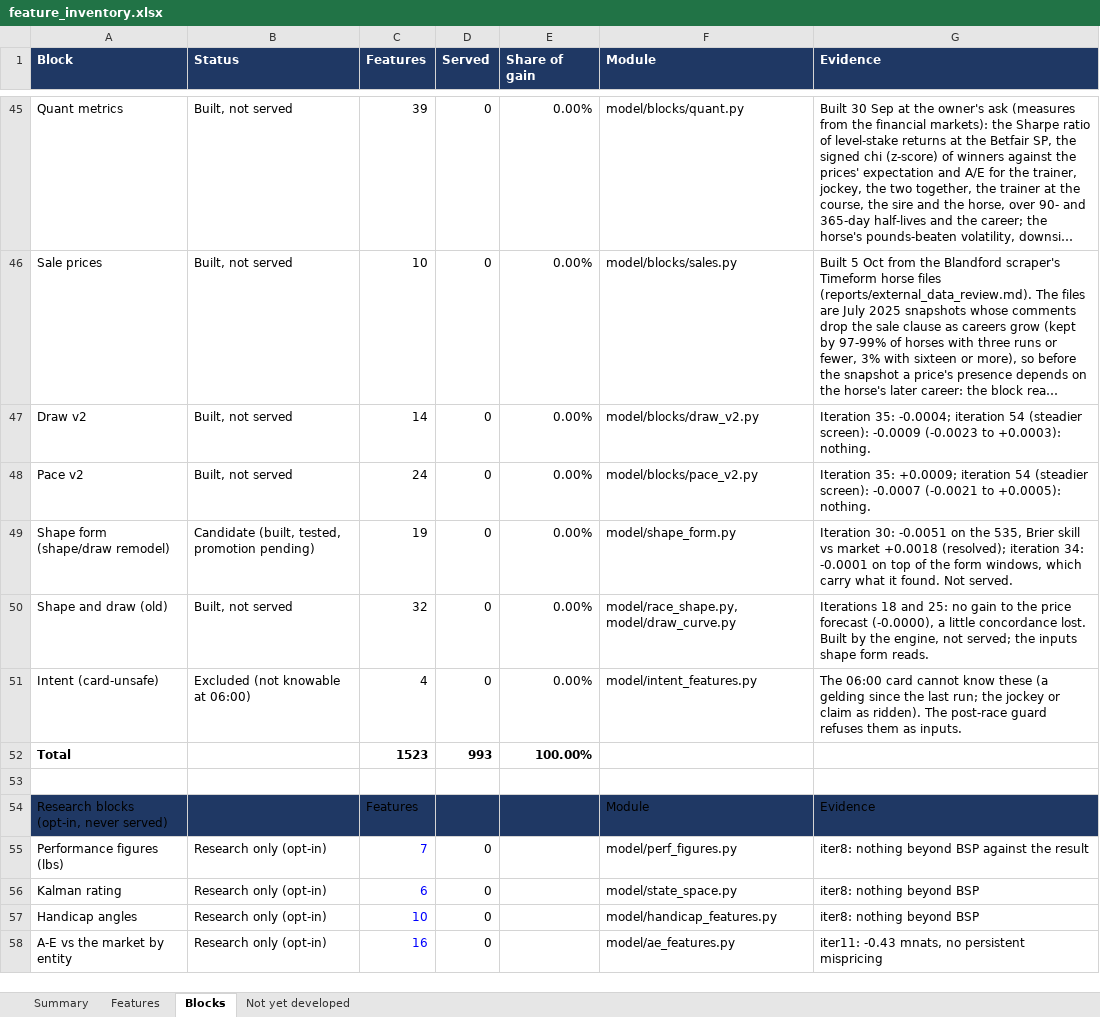
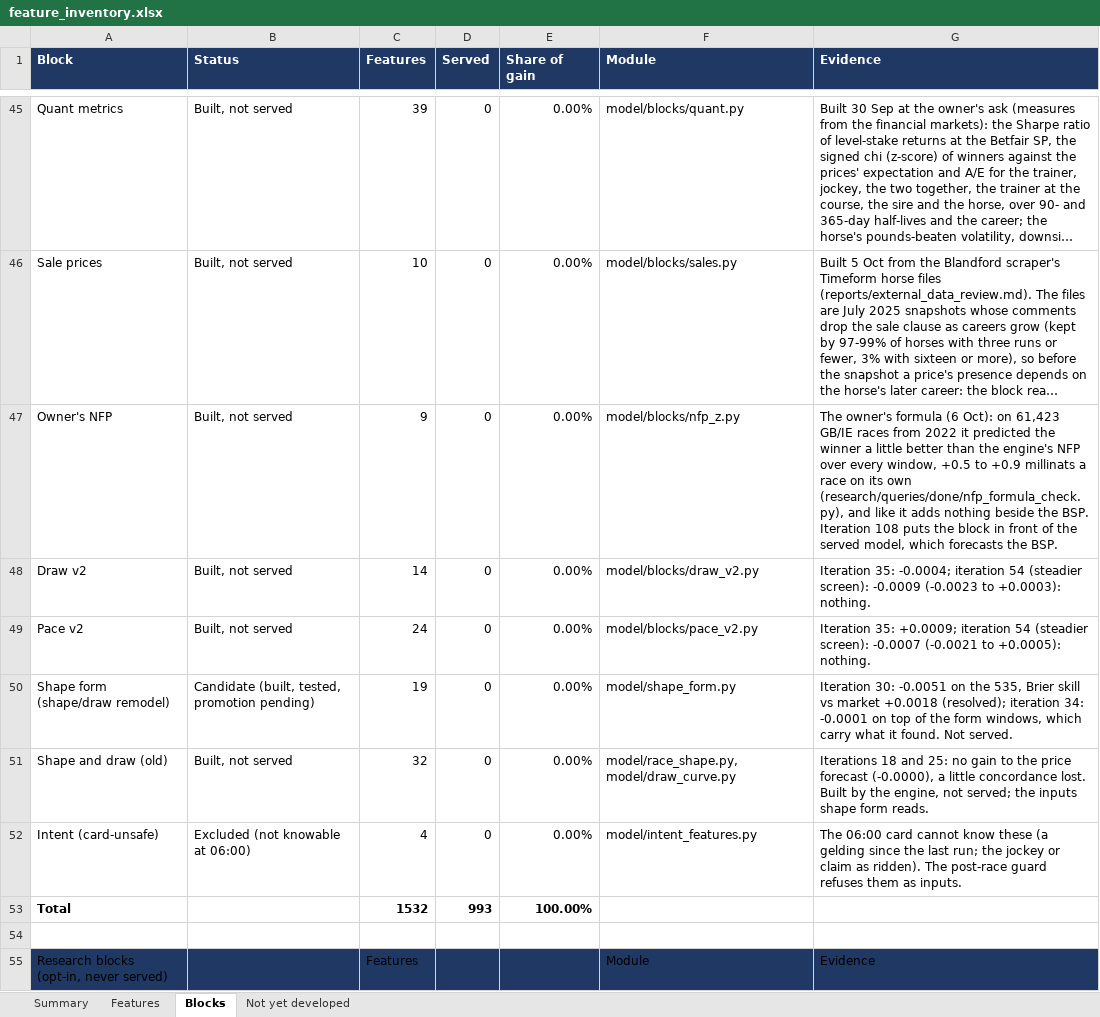
Before and after one commit to tomwilson41986/ashcroft, an Excel workbook: reports/feature_inventory.xlsx, sheet Blocks, drawn as a sheet; only a part is shown, gaps mark what is left out; the shorter side is filled out with more unchanged rows; long unchanged cells end in …; values as stored, in another font and other column widths than the file's, no borders; addresses are those after the commit; the diff names each change by its address in the sheet, - before the commit and + after, or states it on an @@ line.

```diff
--- a/reports/feature_inventory.xlsx (sheet Blocks)
+++ b/reports/feature_inventory.xlsx (sheet Blocks)
+row 47: Owner's NFP | Built, not served | 9 | 0 | 0.00% | model/blocks/nfp_z.py | The owner's formula (6 Oct): on 61,423 GB/IE races from 2022 it predicted the winner a little better than the engine's NFP over every window, +0.5 to +0.9 millinats a race on its own (research/queries/done/nfp_formula_check.py), and like it adds nothing beside the BSP. Iteration 108 puts the block in front of the served model, which forecasts the BSP.
-C53 (Features): 1523
+C53 (Features): 1532
```
Also changed, not shown: sheet Features, sheet Summary, formulas that keep their value, 7 other files.
